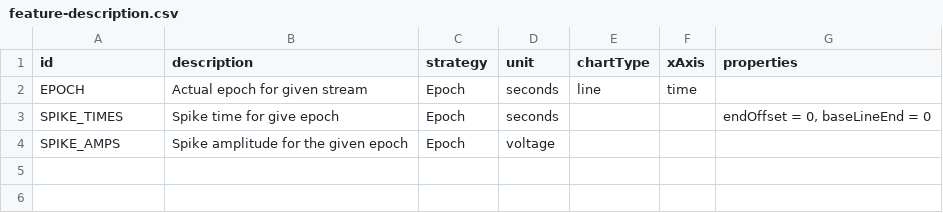
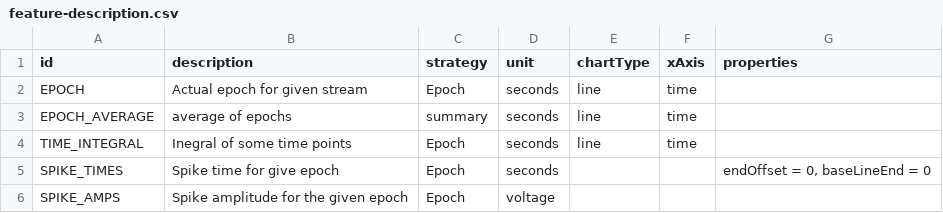
Before and after one commit to lucadellasantina/sa-labs-analysis-core, a CSV file: src/main/resources/feature-description.csv, drawn as a sheet.

```diff
--- a/src/main/resources/feature-description.csv
+++ b/src/main/resources/feature-description.csv
@@ -2,2 +2,4 @@ id,description,strategy,unit,chartType,xAxis,properties
 EPOCH, Actual epoch for given stream, Epoch, seconds, line, time,
+EPOCH_AVERAGE, average of epochs, summary, seconds, line, time,
+TIME_INTEGRAL, Inegral of some time points, Epoch, seconds, line, time,
 SPIKE_TIMES,Spike time for give epoch,Epoch,seconds,,,"endOffset = 0, baseLineEnd = 0"
```
Also changed, not shown: 7 other files.
